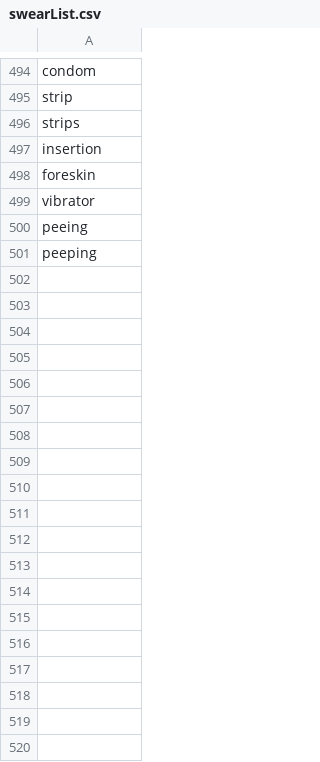
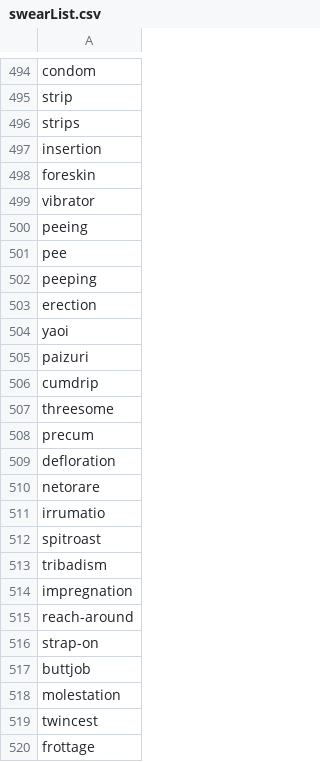
Before and after one commit to KonghaYao/tag-collection, a CSV file: data/swearList.csv, drawn as a sheet; only a part is shown, gaps mark what is left out; the diff covers the shown part only; the diff names each change by its address in the sheet, - before the commit and + after, or states it on an @@ line.

```diff
--- a/data/swearList.csv
+++ b/data/swearList.csv
+row 501: pee
+row 503: erection
+row 504: yaoi
+row 505: paizuri
+row 506: cumdrip
+row 507: threesome
+row 508: precum
+row 509: defloration
+row 510: netorare
+row 511: irrumatio
+row 512: spitroast
+row 513: tribadism
+row 514: impregnation
+row 515: reach-around
+row 516: strap-on
+row 517: buttjob
+row 518: molestation
+row 519: twincest
+row 520: frottage
```
Also changed, not shown: 27 added rows elsewhere in this file, 5 other files.
